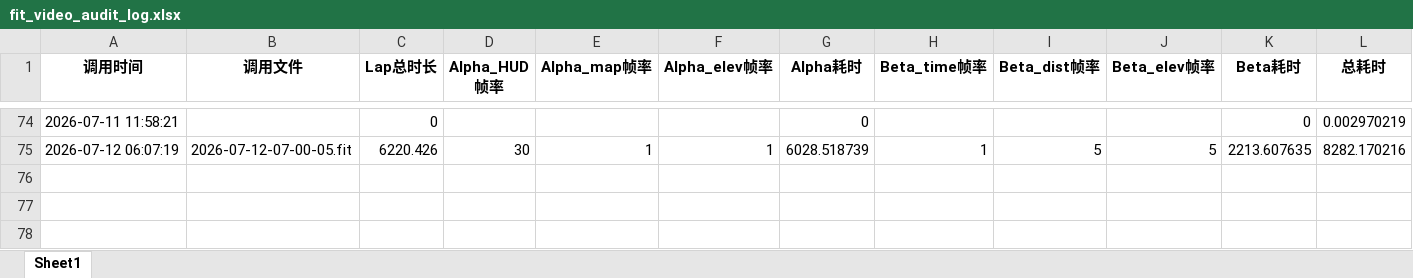
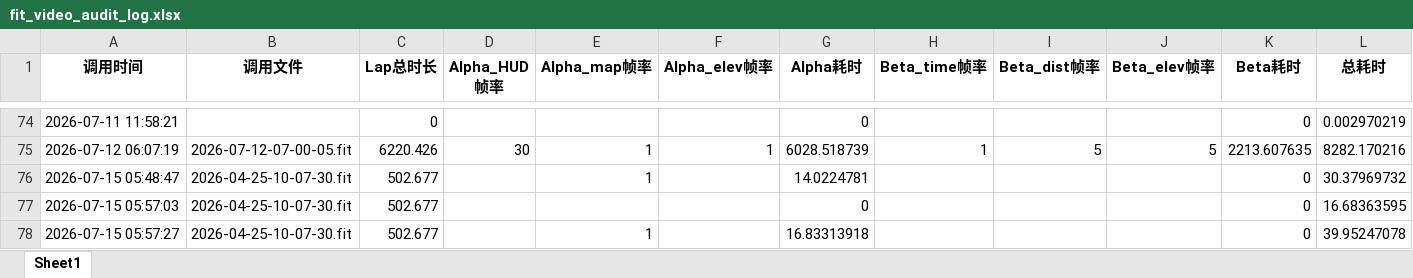
Before and after one commit to ZhengwenZENG54/Gamin_Generate_Hud_Video_From_Fit, an Excel workbook: fit_video_audit_log.xlsx, sheet Sheet1, drawn as a sheet; only a part is shown, gaps mark what is left out; values as stored, in another font and other column widths than the file's, no borders; the diff names each change by its address in the sheet, - before the commit and + after, or states it on an @@ line.

Commit message:
Alpha修复不透明和合成时限短的Bug，GUI版本从V1.0.0升级为V1.1.0

```diff
--- a/fit_video_audit_log.xlsx (sheet Sheet1)
+++ b/fit_video_audit_log.xlsx (sheet Sheet1)
+row 76: 2026-07-15 05:48:47 | 2026-04-25-10-07-30.fit | 502.677 |  | 1 |  | 14.0224781 |  |  |  | 0 | 30.37969732
+row 77: 2026-07-15 05:57:03 | 2026-04-25-10-07-30.fit | 502.677 |  |  |  | 0 |  |  |  | 0 | 16.68363595
+row 78: 2026-07-15 05:57:27 | 2026-04-25-10-07-30.fit | 502.677 |  | 1 |  | 16.83313918 |  |  |  | 0 | 39.95247078
```
Also changed, not shown: 2 other files.
